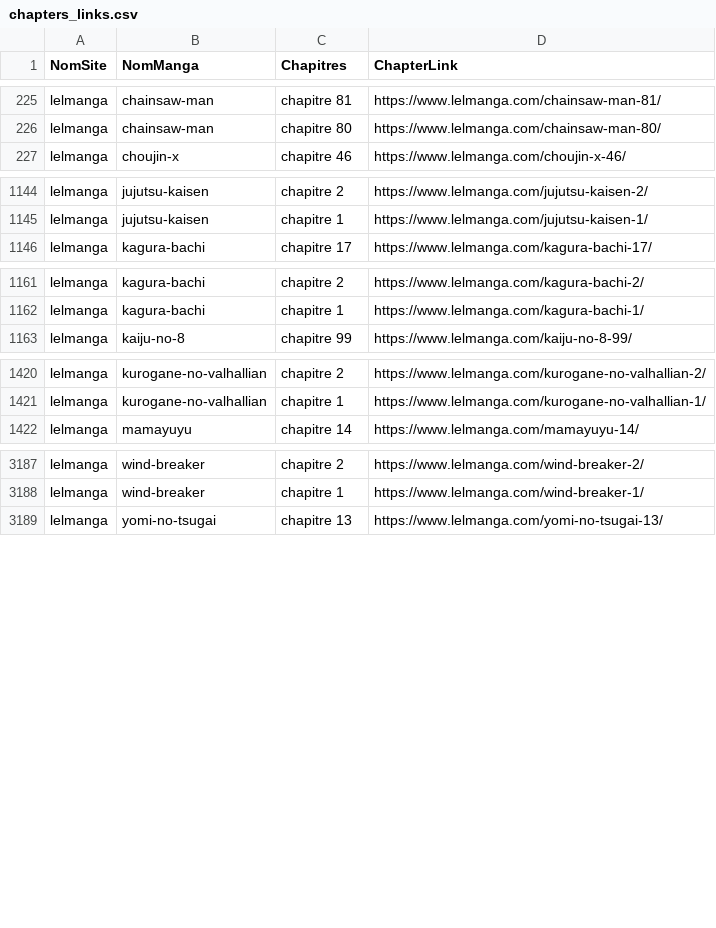
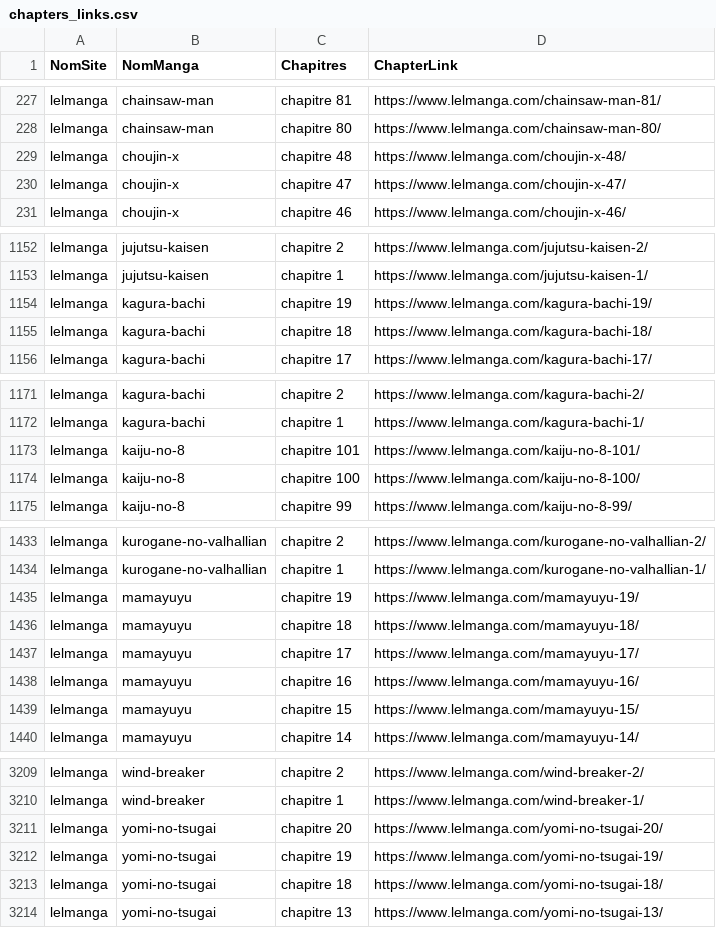
Before and after one commit to CAprogs/PandaScan, a CSV file: src/update/websites/lelmanga/datas/chapters_links.csv, drawn as a sheet; only a part is shown, gaps mark what is left out; the diff covers the shown part only.

```diff
--- a/src/update/websites/lelmanga/datas/chapters_links.csv
+++ b/src/update/websites/lelmanga/datas/chapters_links.csv
@@ -226,2 +228,4 @@ lelmanga,chainsaw-man,chapitre 81,https://www.lelmanga.com/chainsaw-man-81/
 lelmanga,chainsaw-man,chapitre 80,https://www.lelmanga.com/chainsaw-man-80/
+lelmanga,choujin-x,chapitre 48,https://www.lelmanga.com/choujin-x-48/
+lelmanga,choujin-x,chapitre 47,https://www.lelmanga.com/choujin-x-47/
 lelmanga,choujin-x,chapitre 46,https://www.lelmanga.com/choujin-x-46/
@@ -1145,2 +1153,4 @@ lelmanga,jujutsu-kaisen,chapitre 2,https://www.lelmanga.com/jujutsu-kaisen-2/
 lelmanga,jujutsu-kaisen,chapitre 1,https://www.lelmanga.com/jujutsu-kaisen-1/
+lelmanga,kagura-bachi,chapitre 19,https://www.lelmanga.com/kagura-bachi-19/
+lelmanga,kagura-bachi,chapitre 18,https://www.lelmanga.com/kagura-bachi-18/
 lelmanga,kagura-bachi,chapitre 17,https://www.lelmanga.com/kagura-bachi-17/
@@ -1162,2 +1172,4 @@ lelmanga,kagura-bachi,chapitre 2,https://www.lelmanga.com/kagura-bachi-2/
 lelmanga,kagura-bachi,chapitre 1,https://www.lelmanga.com/kagura-bachi-1/
+lelmanga,kaiju-no-8,chapitre 101,https://www.lelmanga.com/kaiju-no-8-101/
+lelmanga,kaiju-no-8,chapitre 100,https://www.lelmanga.com/kaiju-no-8-100/
 lelmanga,kaiju-no-8,chapitre 99,https://www.lelmanga.com/kaiju-no-8-99/
@@ -1421,2 +1434,7 @@ lelmanga,kurogane-no-valhallian,chapitre 2,https://www.lelmanga.com/kurogane-no-
 lelmanga,kurogane-no-valhallian,chapitre 1,https://www.lelmanga.com/kurogane-no-valhallian-1/
+lelmanga,mamayuyu,chapitre 19,https://www.lelmanga.com/mamayuyu-19/
+lelmanga,mamayuyu,chapitre 18,https://www.lelmanga.com/mamayuyu-18/
+lelmanga,mamayuyu,chapitre 17,https://www.lelmanga.com/mamayuyu-17/
+lelmanga,mamayuyu,chapitre 16,https://www.lelmanga.com/mamayuyu-16/
+lelmanga,mamayuyu,chapitre 15,https://www.lelmanga.com/mamayuyu-15/
 lelmanga,mamayuyu,chapitre 14,https://www.lelmanga.com/mamayuyu-14/
@@ -3188,2 +3210,5 @@ lelmanga,wind-breaker,chapitre 2,https://www.lelmanga.com/wind-breaker-2/
 lelmanga,wind-breaker,chapitre 1,https://www.lelmanga.com/wind-breaker-1/
+lelmanga,yomi-no-tsugai,chapitre 20,https://www.lelmanga.com/yomi-no-tsugai-20/
+lelmanga,yomi-no-tsugai,chapitre 19,https://www.lelmanga.com/yomi-no-tsugai-19/
+lelmanga,yomi-no-tsugai,chapitre 18,https://www.lelmanga.com/yomi-no-tsugai-18/
 lelmanga,yomi-no-tsugai,chapitre 13,https://www.lelmanga.com/yomi-no-tsugai-13/
```
Also changed, not shown: 11 added rows elsewhere in this file, src/update/websites/fmteam/datas/chapters_links.csv, src/update/websites/lelscans/datas/chapters_links.csv, 13 other files.
